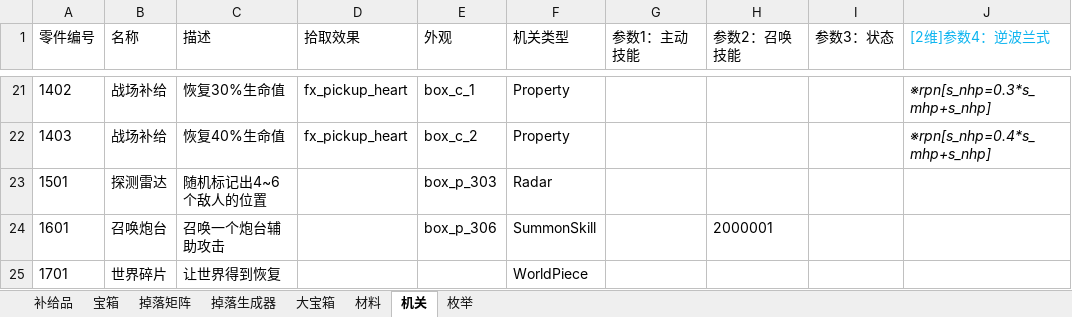
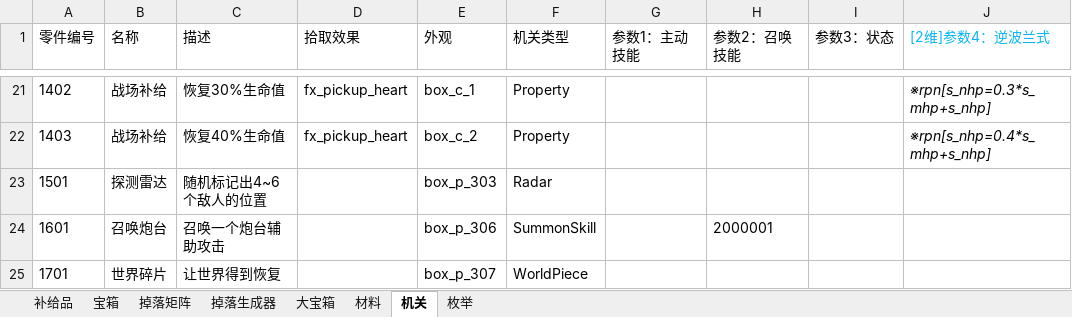
Before and after one commit to Canvastudio/Prometheus, an Excel workbook: Design/原始配置表/补给.xlsm, sheet 机关, drawn as a sheet; only a part is shown, gaps mark what is left out; values as stored, in another font and other column widths than the file's, no borders; charts and pictures and conditional formats not drawn; the diff names each change by its address in the sheet, - before the commit and + after, or states it on an @@ line.

```diff
--- a/Design/原始配置表/补给.xlsm (sheet 机关)
+++ b/Design/原始配置表/补给.xlsm (sheet 机关)
-E25 (外观): (empty)
+E25 (外观): box_p_307
```
Also changed, not shown: charts or pictures, 1 other file.
